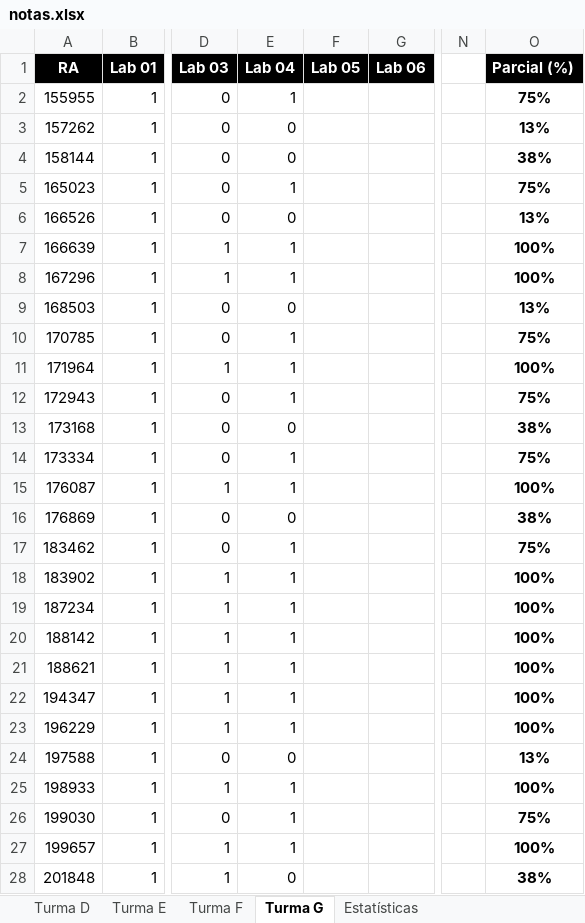
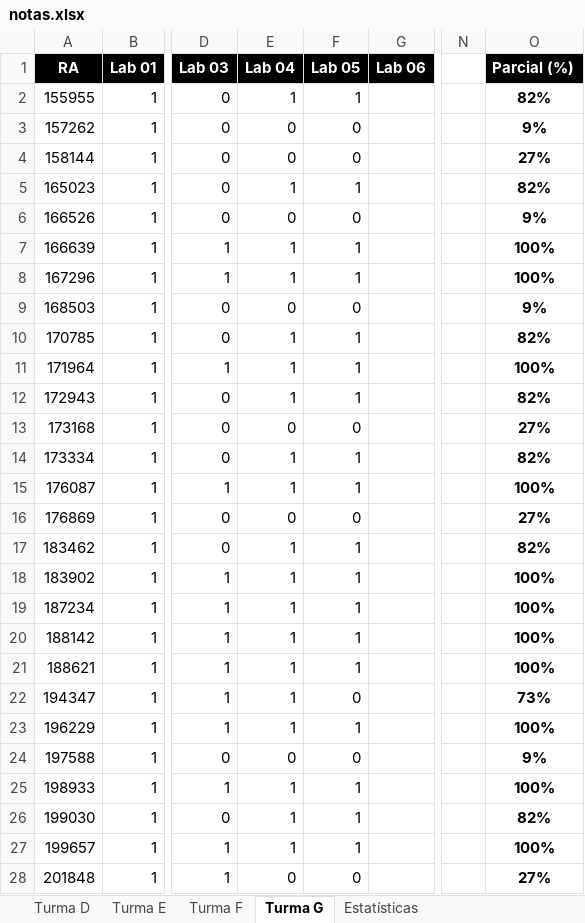
Before and after one commit to iagoac/mc202, an Excel workbook: notas.xlsx, sheet Turma G, drawn as a sheet; only a part is shown, gaps mark what is left out; values as stored, in another font and other column widths than the file's, no borders; conditional formats not drawn; the diff covers the shown part only; the diff names each change by its address in the sheet, - before the commit and + after, or states it on an @@ line.

```diff
--- a/notas.xlsx (sheet Turma G)
+++ b/notas.xlsx (sheet Turma G)
-F2 (Lab 05): (empty)
+F2 (Lab 05): 1
-O2 (Parcial (%)): 75%
+O2 (Parcial (%)): 82%
-F3:F4 (Lab 05): (empty)
+F3:F4 (Lab 05): 0
-O3 (Parcial (%)): 13%
+O3 (Parcial (%)): 9%
-O4 (Parcial (%)): 38%
+O4 (Parcial (%)): 27%
-F5 (Lab 05): (empty)
+F5 (Lab 05): 1
-O5 (Parcial (%)): 75%
+O5 (Parcial (%)): 82%
-F6 (Lab 05): (empty)
+F6 (Lab 05): 0
-O6 (Parcial (%)): 13%
+O6 (Parcial (%)): 9%
-F7:F8 (Lab 05): (empty)
+F7:F8 (Lab 05): 1
-F9 (Lab 05): (empty)
+F9 (Lab 05): 0
-O9 (Parcial (%)): 13%
+O9 (Parcial (%)): 9%
-F10:F12 (Lab 05): (empty)
+F10:F12 (Lab 05): 1
-O10 (Parcial (%)): 75%
+O10 (Parcial (%)): 82%
-O12 (Parcial (%)): 75%
+O12 (Parcial (%)): 82%
-F13 (Lab 05): (empty)
+F13 (Lab 05): 0
-O13 (Parcial (%)): 38%
+O13 (Parcial (%)): 27%
-F14:F15 (Lab 05): (empty)
+F14:F15 (Lab 05): 1
-O14 (Parcial (%)): 75%
+O14 (Parcial (%)): 82%
-F16 (Lab 05): (empty)
+F16 (Lab 05): 0
-O16 (Parcial (%)): 38%
+O16 (Parcial (%)): 27%
-F17:F21 (Lab 05): (empty)
+F17:F21 (Lab 05): 1
-O17 (Parcial (%)): 75%
+O17 (Parcial (%)): 82%
-F22 (Lab 05): (empty)
+F22 (Lab 05): 0
-O22 (Parcial (%)): 100%
+O22 (Parcial (%)): 73%
-F23 (Lab 05): (empty)
+F23 (Lab 05): 1
-F24 (Lab 05): (empty)
+F24 (Lab 05): 0
-O24 (Parcial (%)): 13%
+O24 (Parcial (%)): 9%
-F25:F27 (Lab 05): (empty)
+F25:F27 (Lab 05): 1
-O26 (Parcial (%)): 75%
+O26 (Parcial (%)): 82%
-F28 (Lab 05): (empty)
+F28 (Lab 05): 0
-O28 (Parcial (%)): 38%
+O28 (Parcial (%)): 27%
```
Also changed, not shown: 15 edited cells elsewhere in this sheet, sheet Turma D, sheet Turma E, sheet Turma F, sheet Estatísticas, formulas that keep their value, charts or pictures.
